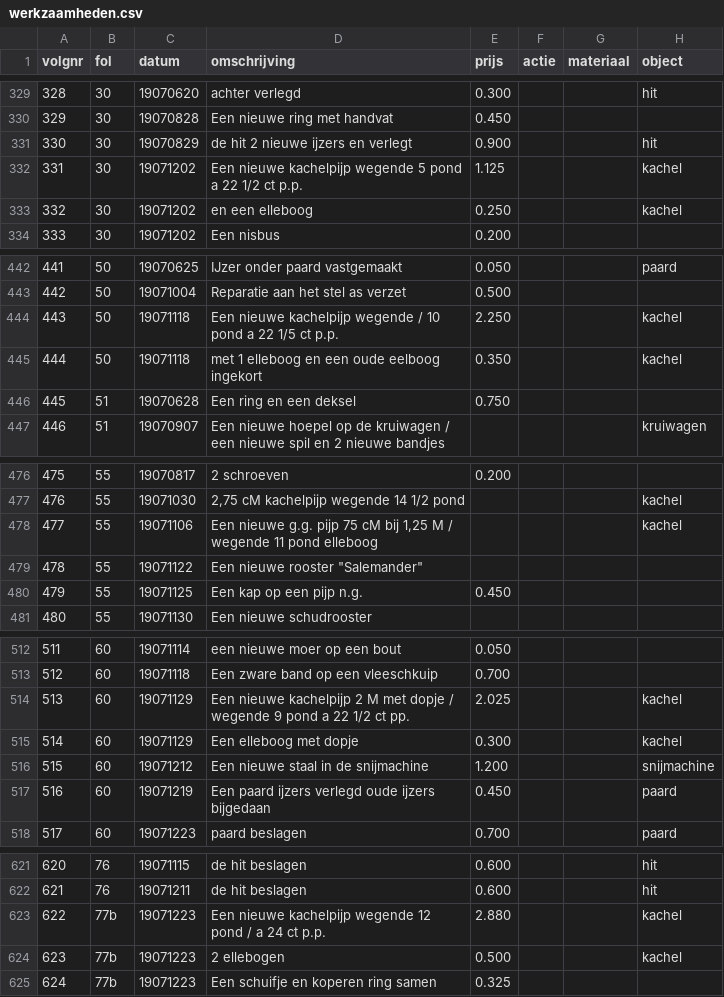
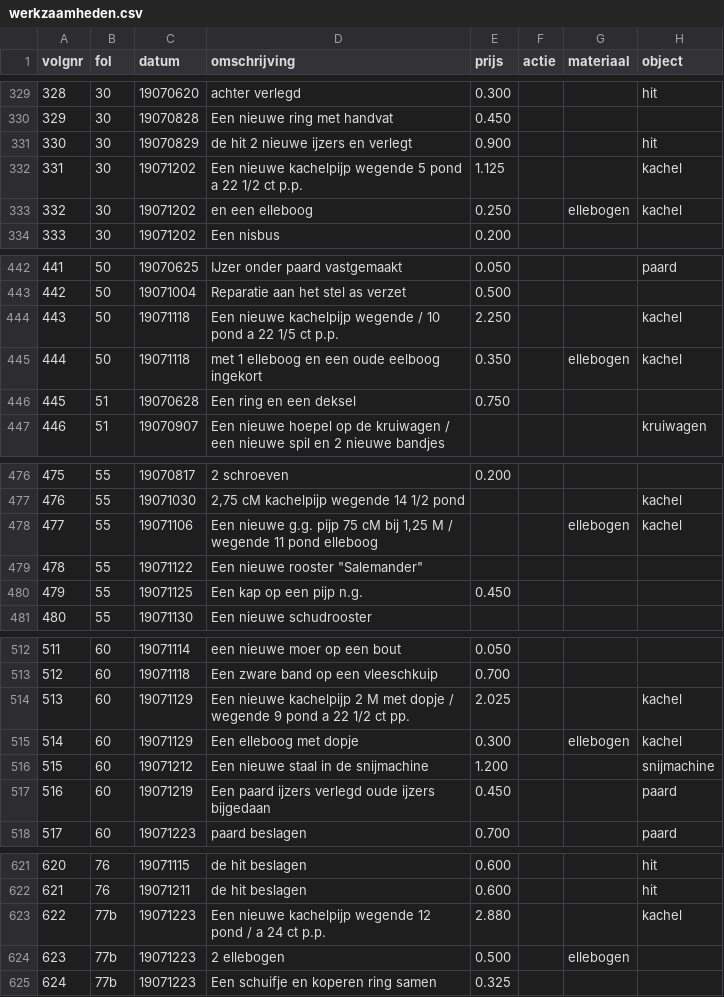
Before and after one commit to ivozandhuis/klantenboek-hj-zandhuis, a CSV file: data/werkzaamheden.csv, drawn as a sheet; only a part is shown, gaps mark what is left out; the diff covers the shown part only.

```diff
--- a/data/werkzaamheden.csv
+++ b/data/werkzaamheden.csv
@@ -332,3 +332,3 @@ volgnr,fol,datum,omschrijving,prijs,actie,materiaal,object
 331,30,19071202,Een nieuwe kachelpijp wegende 5 pond a 22 1/2 ct p.p.,1.125,,,kachel
-332,30,19071202,en een elleboog,0.250,,,kachel
+332,30,19071202,en een elleboog,0.250,,ellebogen,kachel
 333,30,19071202,Een nisbus,0.200,,,
@@ -444,3 +444,3 @@ volgnr,fol,datum,omschrijving,prijs,actie,materiaal,object
 443,50,19071118,Een nieuwe kachelpijp wegende / 10 pond a 22 1/5 ct p.p.,2.250,,,kachel
-444,50,19071118,met 1 elleboog en een oude eelboog ingekort,0.350,,,kachel
+444,50,19071118,met 1 elleboog en een oude eelboog ingekort,0.350,,ellebogen,kachel
 445,51,19070628,Een ring en een deksel,0.750,,,
@@ -477,3 +477,3 @@ volgnr,fol,datum,omschrijving,prijs,actie,materiaal,object
 476,55,19071030,"2,75 cM kachelpijp wegende 14 1/2 pond",,,,kachel
-477,55,19071106,"Een nieuwe g.g. pijp 75 cM bij 1,25 M / wegende 11 pond elleboog",,,,kachel
+477,55,19071106,"Een nieuwe g.g. pijp 75 cM bij 1,25 M / wegende 11 pond elleboog",,,ellebogen,kachel
 478,55,19071122,"Een nieuwe rooster ""Salemander""",,,,
@@ -514,3 +514,3 @@ volgnr,fol,datum,omschrijving,prijs,actie,materiaal,object
 513,60,19071129,Een nieuwe kachelpijp 2 M met dopje / wegende 9 pond a 22 1/2 ct pp.,2.025,,,kachel
-514,60,19071129,Een elleboog met dopje,0.300,,,kachel
+514,60,19071129,Een elleboog met dopje,0.300,,ellebogen,kachel
 515,60,19071212,Een nieuwe staal in de snijmachine,1.200,,,snijmachine
@@ -623,3 +623,3 @@ volgnr,fol,datum,omschrijving,prijs,actie,materiaal,object
 622,77b,19071223,Een nieuwe kachelpijp wegende 12 pond / a 24 ct p.p.,2.880,,,kachel
-623,77b,19071223,2 ellebogen,0.500,,,kachel
+623,77b,19071223,2 ellebogen,0.500,,ellebogen,
 624,77b,19071223,Een schuifje en koperen ring samen,0.325,,,
```
Also changed, not shown: 63 edited cells elsewhere in this file, 2 other files.
